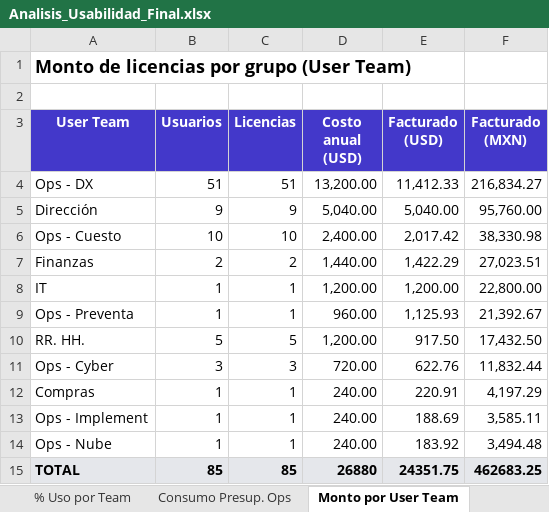
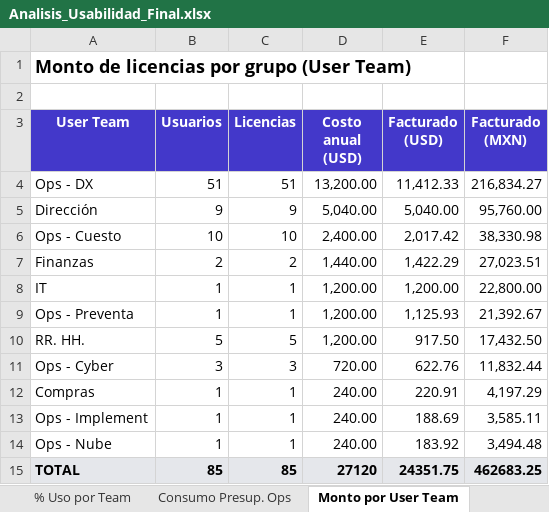
Before and after one commit to itservices-spec/LicenciasClaude, an Excel workbook: Analisis_Usabilidad_Final.xlsx, sheet Monto por User Team, drawn as a sheet; values as stored, in another font and other column widths than the file's, no borders; charts and pictures not drawn; the diff names each change by its address in the sheet, - before the commit and + after, or states it on an @@ line.

```diff
--- a/Analisis_Usabilidad_Final.xlsx (sheet Monto por User Team)
+++ b/Analisis_Usabilidad_Final.xlsx (sheet Monto por User Team)
-D9 (Costo anual (USD)): 960.00
+D9 (Costo anual (USD)): 1,200.00
-D15 (Costo anual (USD)): 26880
+D15 (Costo anual (USD)): 27120
```
Also changed, not shown: sheet Análisis Detallado, 2 other files.
